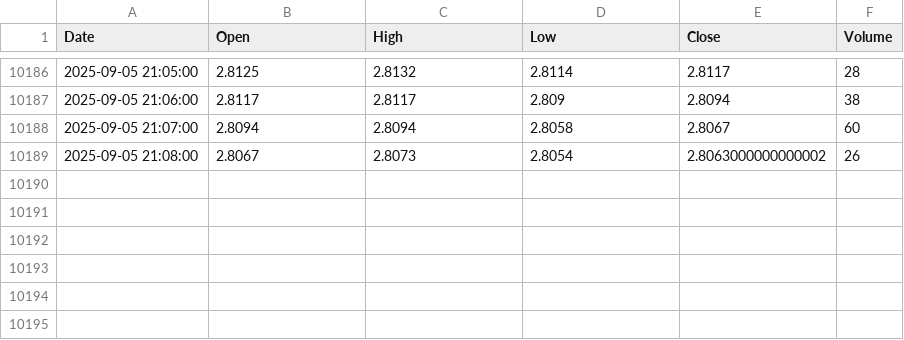
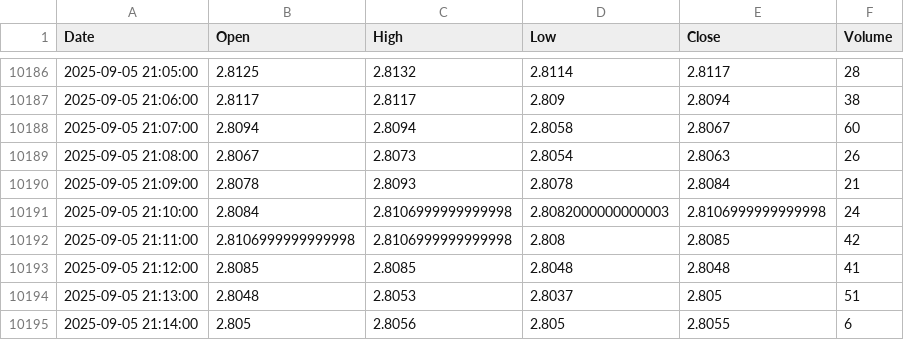
Before and after one commit to mubinxyz/front, a CSV file: csv_data/csv_xrpusd_1.csv, drawn as a sheet; only a part is shown, gaps mark what is left out.

```diff
--- a/csv_data/csv_xrpusd_1.csv
+++ b/csv_data/csv_xrpusd_1.csv
@@ -10188,2 +10188,8 @@ Date,Open,High,Low,Close,Volume
 2025-09-05 21:07:00,2.8094,2.8094,2.8058,2.8067,60
-2025-09-05 21:08:00,2.8067,2.8073,2.8054,2.8063000000000002,26
+2025-09-05 21:08:00,2.8067,2.8073,2.8054,2.8063,26
+2025-09-05 21:09:00,2.8078,2.8093,2.8078,2.8084,21
+2025-09-05 21:10:00,2.8084,2.8106999999999998,2.8082000000000003,2.8106999999999998,24
+2025-09-05 21:11:00,2.8106999999999998,2.8106999999999998,2.808,2.8085,42
+2025-09-05 21:12:00,2.8085,2.8085,2.8048,2.8048,41
+2025-09-05 21:13:00,2.8048,2.8053,2.8037,2.805,51
+2025-09-05 21:14:00,2.805,2.8056,2.805,2.8055,6
```
Also changed, not shown: csv_data/csv_audusd_1.csv, csv_data/csv_btcusd_1.csv, 22 other files.
